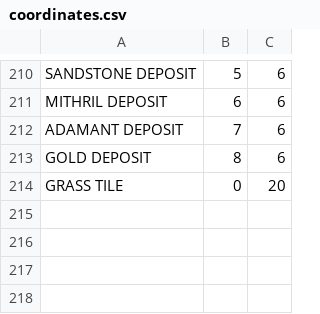
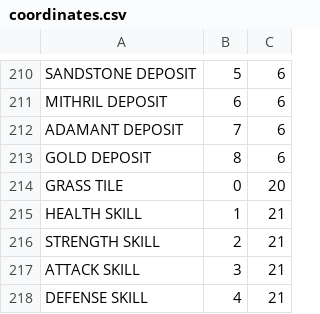
Before and after one commit to saido-labs/glenwich-art, a CSV file: coordinates.csv, drawn as a sheet; only a part is shown, gaps mark what is left out.

Commit message:
Added combat skill icons

```diff
--- a/coordinates.csv
+++ b/coordinates.csv
@@ -214 +214,5 @@ GOLD DEPOSIT,8,6
 GRASS TILE,0,20
+HEALTH SKILL,1,21
+STRENGTH SKILL,2,21
+ATTACK SKILL,3,21
+DEFENSE SKILL,4,21
```
Also changed, not shown: 5 other files.
